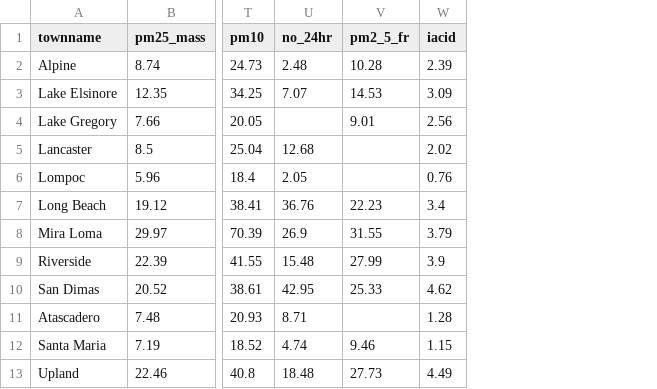
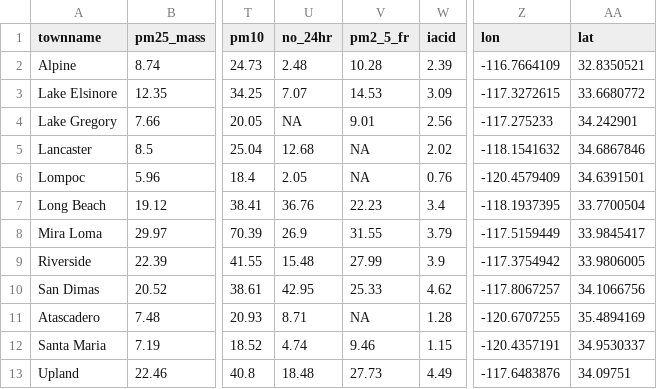
Before and after one commit to USCbiostats/data-science-data, a CSV file: 01_chs/chs_regional.csv, drawn as a sheet; only a part is shown, gaps mark what is left out; the diff names each change by its address in the sheet, - before the commit and + after, or states it on an @@ line.

Commit message:
update chs_regional.csv

```diff
--- a/01_chs/chs_regional.csv
+++ b/01_chs/chs_regional.csv
+column Z (lon), rows 2-13: -116.7664109 | -117.3272615 | -117.275233 | -118.1541632 | -120.4579409 | -118.1937395 | -117.5159449 | -117.3754942 | -117.8067257 | -120.6707255 | -120.4357191 | -117.6483876
+column AA (lat), rows 2-13: 32.8350521 | 33.6680772 | 34.242901 | 34.6867846 | 34.6391501 | 33.7700504 | 33.9845417 | 33.9806005 | 34.1066756 | 35.4894169 | 34.9530337 | 34.09751
-U4 (no_24hr): (empty)
+U4 (no_24hr): NA
-V5:V6 (pm2_5_fr): (empty)
+V5:V6 (pm2_5_fr): NA
-V11 (pm2_5_fr): (empty)
+V11 (pm2_5_fr): NA
```
